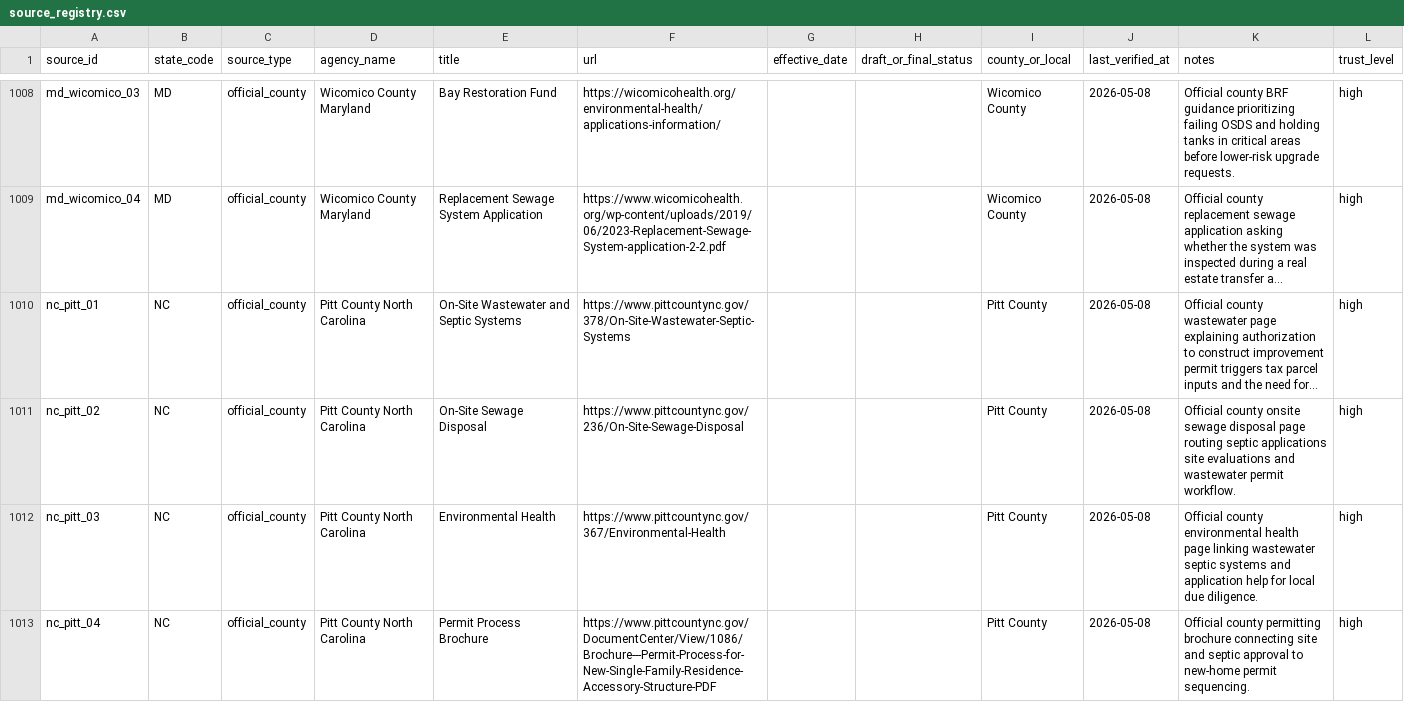
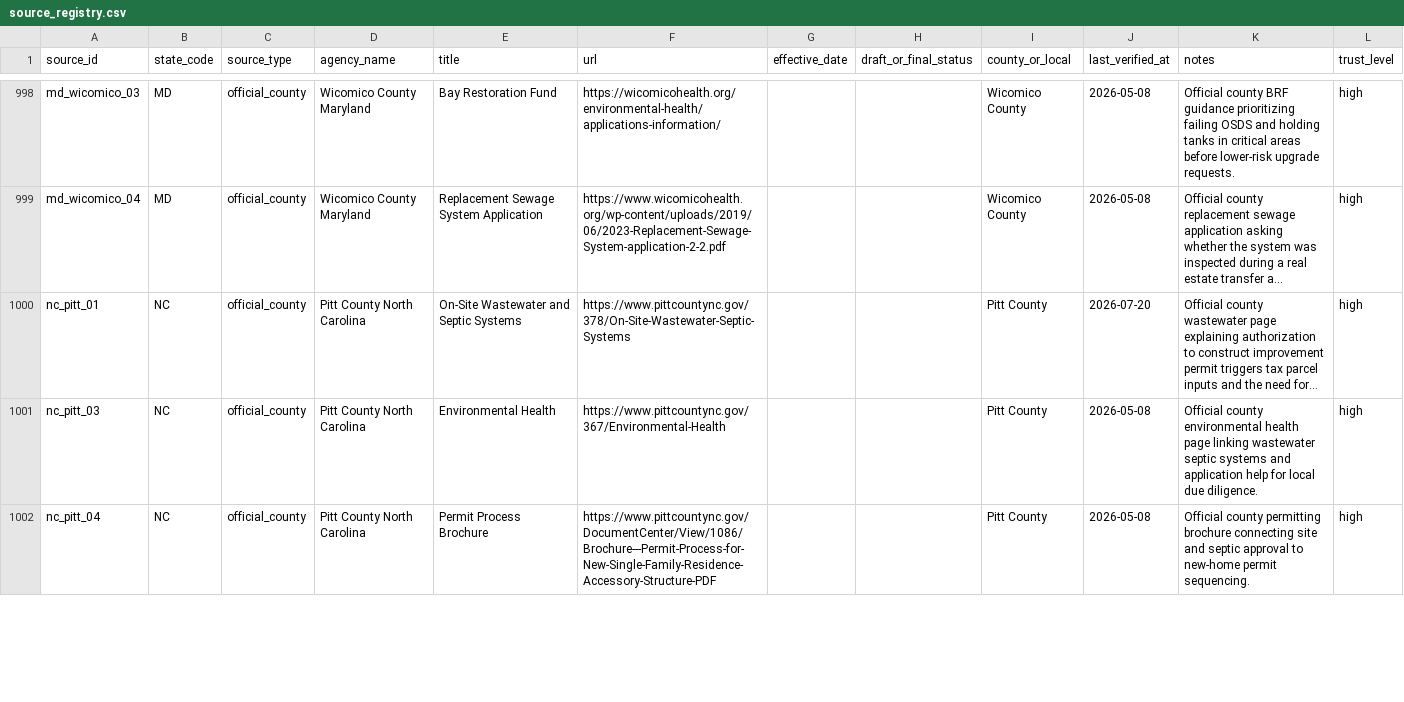
Before and after one commit to ichbinhyeok/septic, a CSV file: data/raw/source_registry.csv, drawn as a sheet; only a part is shown, gaps mark what is left out; long unchanged cells end in …; removed rows and columns are numbered as before the commit, all else as after; the diff covers the shown part only; the diff names each change by its address in the sheet, - before the commit and + after, or states it on an @@ line.

```diff
--- a/data/raw/source_registry.csv
+++ b/data/raw/source_registry.csv
-J1000 (last_verified_at): 2026-05-08
+J1000 (last_verified_at): 2026-07-20
-row 1011: nc_pitt_02 | NC | official_county | Pitt County North Carolina | On-Site Sewage Disposal | https://www.pittcountync.gov/236/On-Site-Sewage-Disposal |  |  | Pitt County | 2026-05-08 | Official county onsite sewage disposal page routing septic applications site evaluations and wastewater permit workflow. | high
```
Also changed, not shown: 11 removed rows and 18 edited cells elsewhere in this file, 8 other files.
